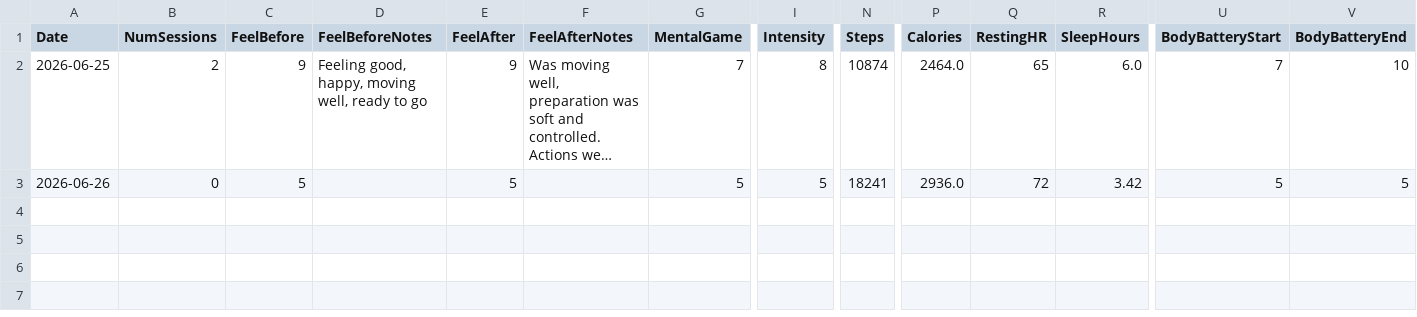
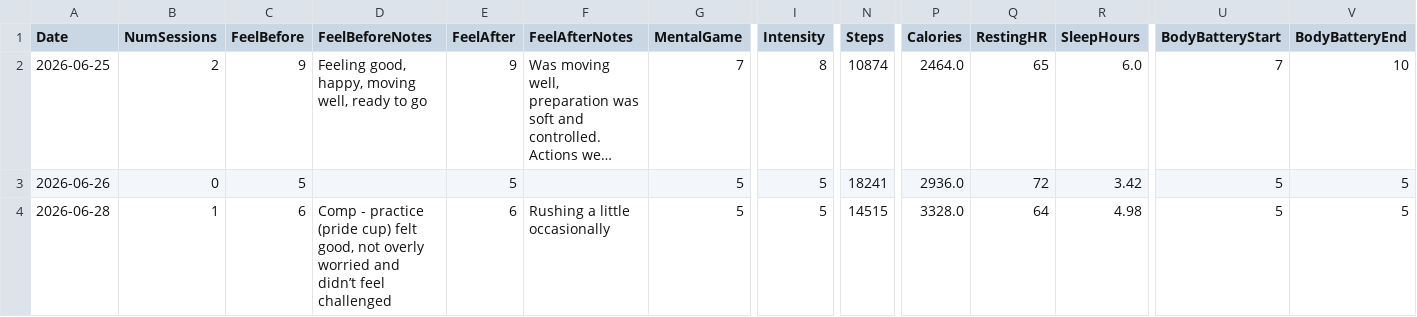
Before and after one commit to Liamwolf17/AthleteManagementApp, a CSV file: athlete_log.csv, drawn as a sheet; only a part is shown, gaps mark what is left out; long unchanged cells end in …; rows hold the shown columns only; the diff names each change by its address in the sheet, - before the commit and + after, or states it on an @@ line.

Commit message:
Update athlete log 2026-06-28

```diff
--- a/athlete_log.csv
+++ b/athlete_log.csv
+row 4: 2026-06-28 | 1 | 6 | Comp - practice (pride cup) felt good, not overly worried and didn’t feel challenged | 6 | Rushing a little occasionally | 5 | 5 | 14515 | 3328.0 | 64 | 4.98 | 5 | 5
```
